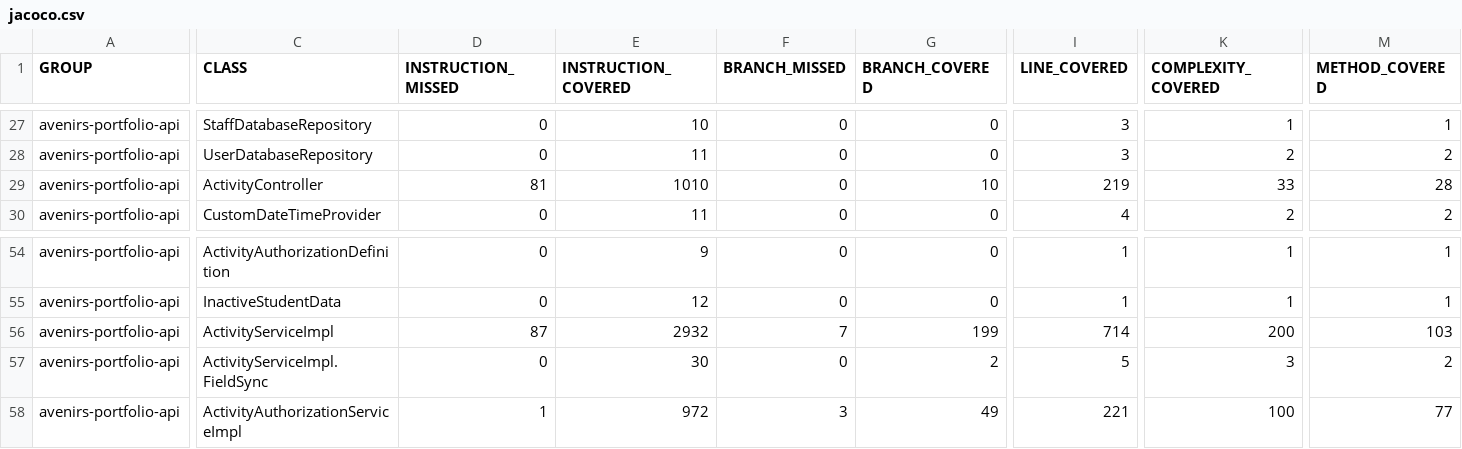
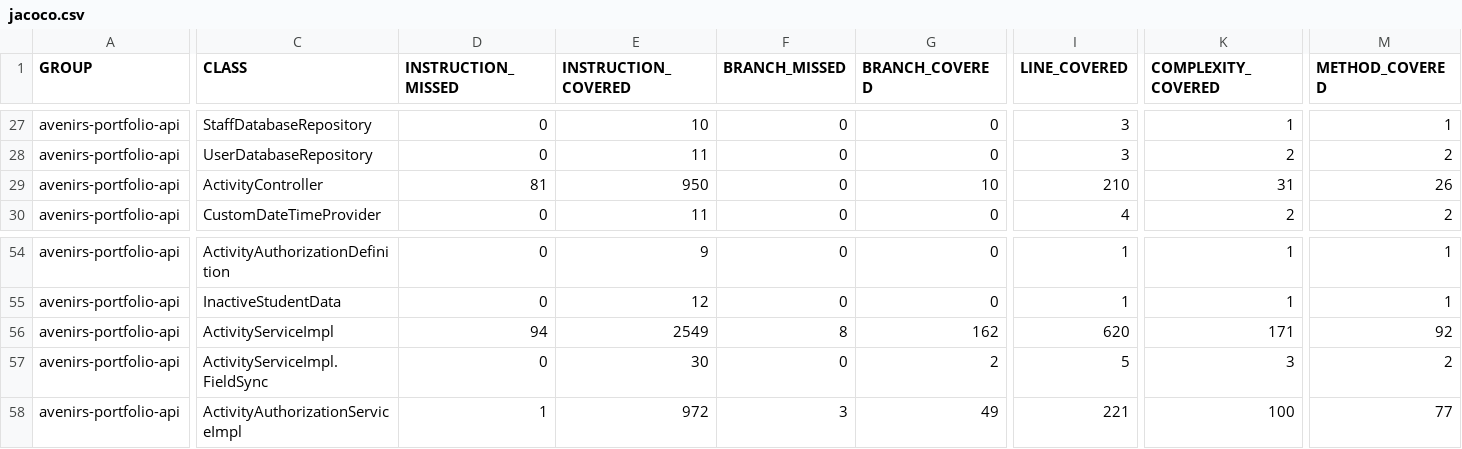
Before and after one commit to avenirs-esr/avenirs-portfolio-api, a CSV file: docs/jacoco-report/jacoco/jacoco.csv, drawn as a sheet; only a part is shown, gaps mark what is left out; the diff covers the shown part only; the diff names each change by its address in the sheet, - before the commit and + after, or states it on an @@ line.

```diff
--- a/docs/jacoco-report/jacoco/jacoco.csv
+++ b/docs/jacoco-report/jacoco/jacoco.csv
-E29 (INSTRUCTION_COVERED): 1010
+E29 (INSTRUCTION_COVERED): 950
-I29 (LINE_COVERED): 219
+I29 (LINE_COVERED): 210
-K29 (COMPLEXITY_COVERED): 33
+K29 (COMPLEXITY_COVERED): 31
-M29 (METHOD_COVERED): 28
+M29 (METHOD_COVERED): 26
-D56 (INSTRUCTION_MISSED): 87
+D56 (INSTRUCTION_MISSED): 94
-E56 (INSTRUCTION_COVERED): 2932
+E56 (INSTRUCTION_COVERED): 2549
-F56 (BRANCH_MISSED): 7
+F56 (BRANCH_MISSED): 8
-G56 (BRANCH_COVERED): 199
+G56 (BRANCH_COVERED): 162
-I56 (LINE_COVERED): 714
+I56 (LINE_COVERED): 620
-K56 (COMPLEXITY_COVERED): 200
+K56 (COMPLEXITY_COVERED): 171
-M56 (METHOD_COVERED): 103
+M56 (METHOD_COVERED): 92
```
Also changed, not shown: 2 edited cells elsewhere in this file, 13 other files.
